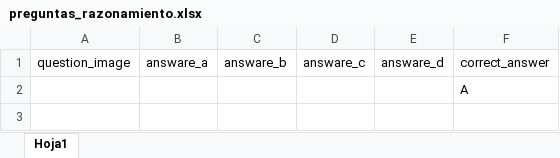
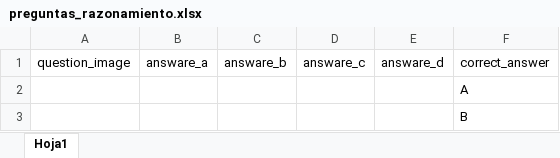
Before and after one commit to DiegoHernandezM/compass, an Excel workbook: preguntas_razonamiento.xlsx, sheet Hoja1, drawn as a sheet; values as stored, in another font and other column widths than the file's, no borders; charts and pictures not drawn; the diff names each change by its address in the sheet, - before the commit and + after, or states it on an @@ line.

```diff
--- a/preguntas_razonamiento.xlsx (sheet Hoja1)
+++ b/preguntas_razonamiento.xlsx (sheet Hoja1)
+row 3:  |  |  |  |  | B
```
Also changed, not shown: charts or pictures, 2 other files.
